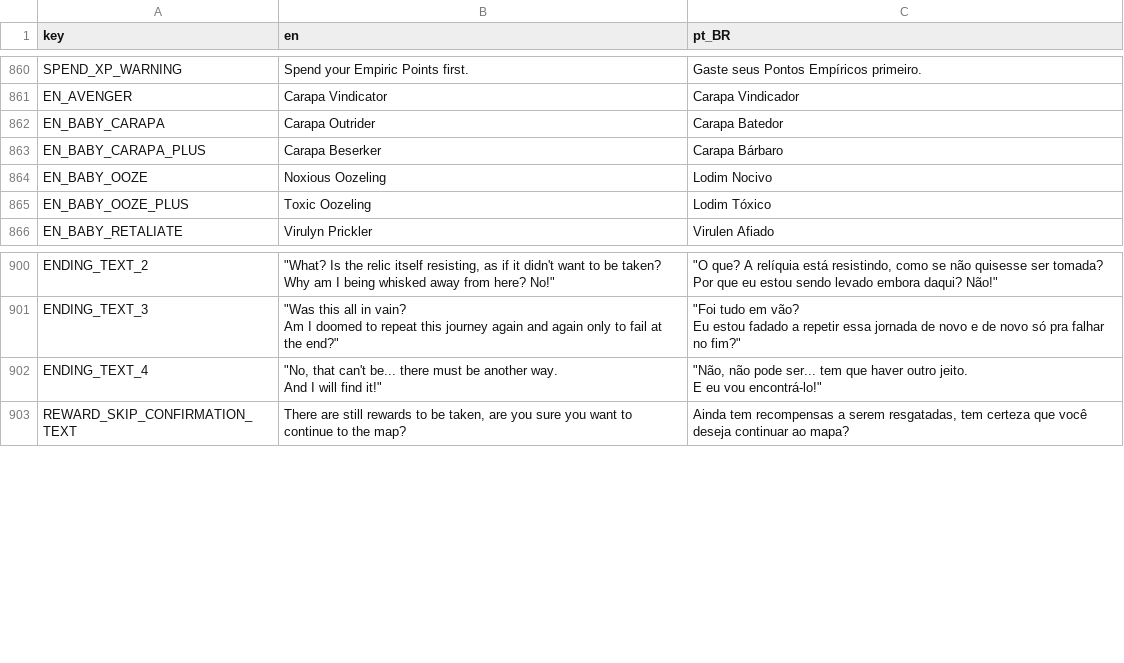
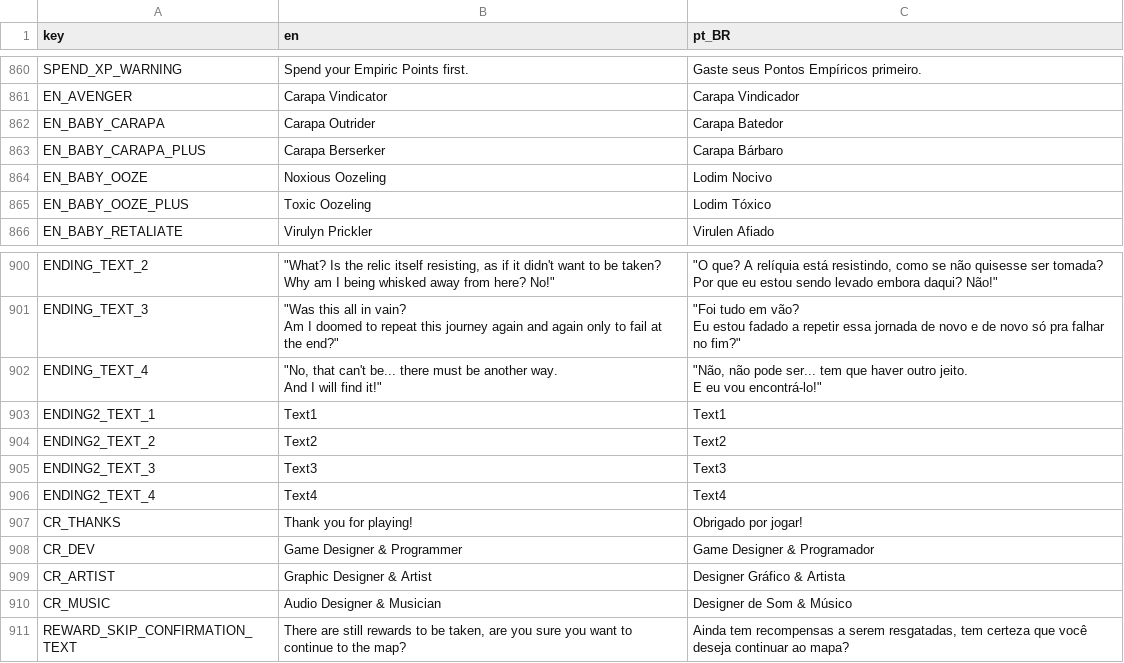
Before and after one commit to Space-Paca/alchemy-game, a CSV file: project/assets/translation/alchemy_translation - main.csv, drawn as a sheet; only a part is shown, gaps mark what is left out.

Commit message:
Start of true ending

```diff
--- a/project/assets/translation/alchemy_translation - main.csv
+++ b/project/assets/translation/alchemy_translation - main.csv
@@ -1586,3 +1586,3 @@ EN_AVENGER,Carapa Vindicator,Carapa Vindicador
 EN_BABY_CARAPA,Carapa Outrider,Carapa Batedor
-EN_BABY_CARAPA_PLUS,Carapa Beserker,Carapa Bárbaro
+EN_BABY_CARAPA_PLUS,Carapa Berserker,Carapa Bárbaro
 EN_BABY_OOZE,Noxious Oozeling,Lodim Nocivo
@@ -1634,2 +1634,10 @@ And I will find it!""","""Não, não pode ser... tem que haver outro jeito.
 E eu vou encontrá-lo!"""
+ENDING2_TEXT_1,Text1,Text1
+ENDING2_TEXT_2,Text2,Text2
+ENDING2_TEXT_3,Text3,Text3
+ENDING2_TEXT_4,Text4,Text4
+CR_THANKS,Thank you for playing!,Obrigado por jogar!
+CR_DEV,Game Designer & Programmer,Game Designer & Programador
+CR_ARTIST,Graphic Designer & Artist,Designer Gráfico & Artista
+CR_MUSIC,Audio Designer & Musician,Designer de Som & Músico
 REWARD_SKIP_CONFIRMATION_TEXT,"There are still rewards to be taken, are you sure you want to continue to the map?","Ainda tem recompensas a serem resgatadas, tem certeza que você deseja continuar ao mapa?"
```
Also changed, not shown: 5 other files.
